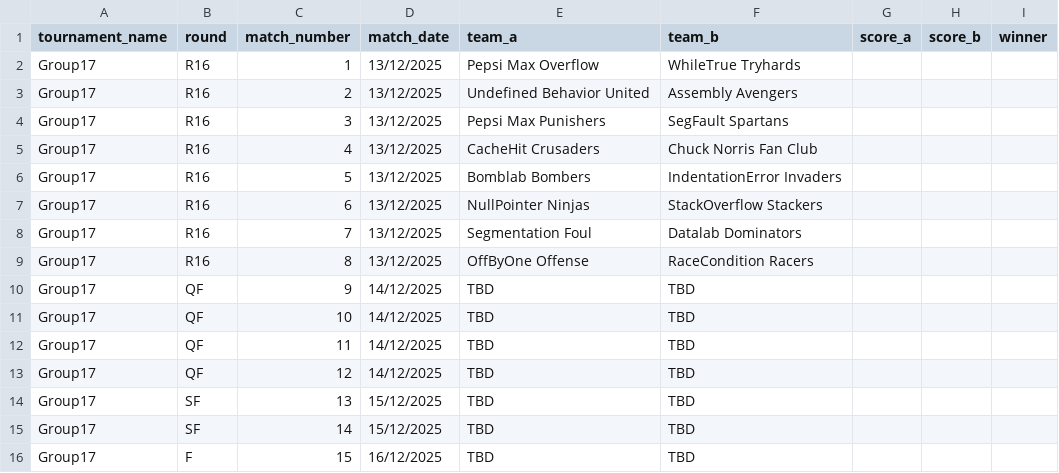
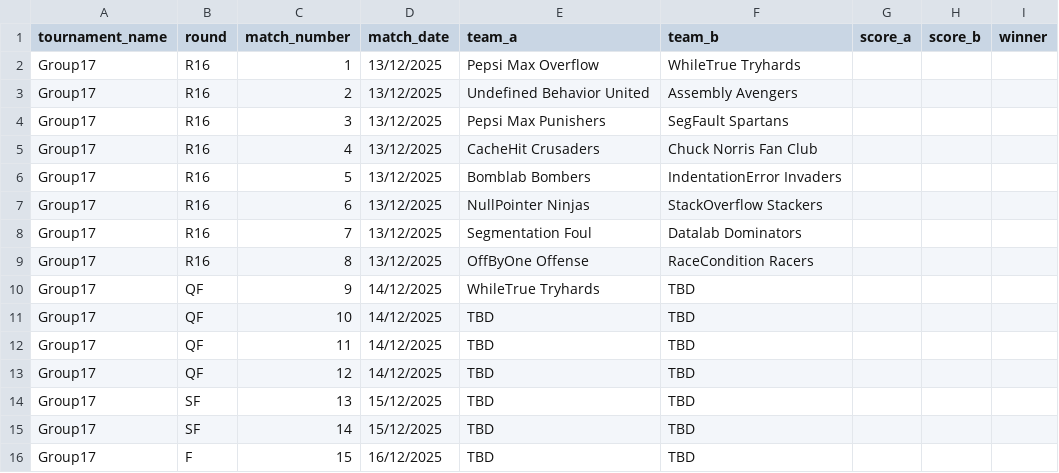
Before and after one commit to Atlihero/Verklegt-1, a CSV file: data_layer/_data/Games.csv, drawn as a sheet.

Commit message:
komið games

```diff
--- a/data_layer/_data/Games.csv
+++ b/data_layer/_data/Games.csv
@@ -9,3 +9,3 @@ Group17,R16,7,13/12/2025,Segmentation Foul,Datalab Dominators,,,
 Group17,R16,8,13/12/2025,OffByOne Offense,RaceCondition Racers,,,
-Group17,QF,9,14/12/2025,TBD,TBD,,,
+Group17,QF,9,14/12/2025,WhileTrue Tryhards,TBD,,,
 Group17,QF,10,14/12/2025,TBD,TBD,,,
```
Also changed, not shown: 2 other files.
